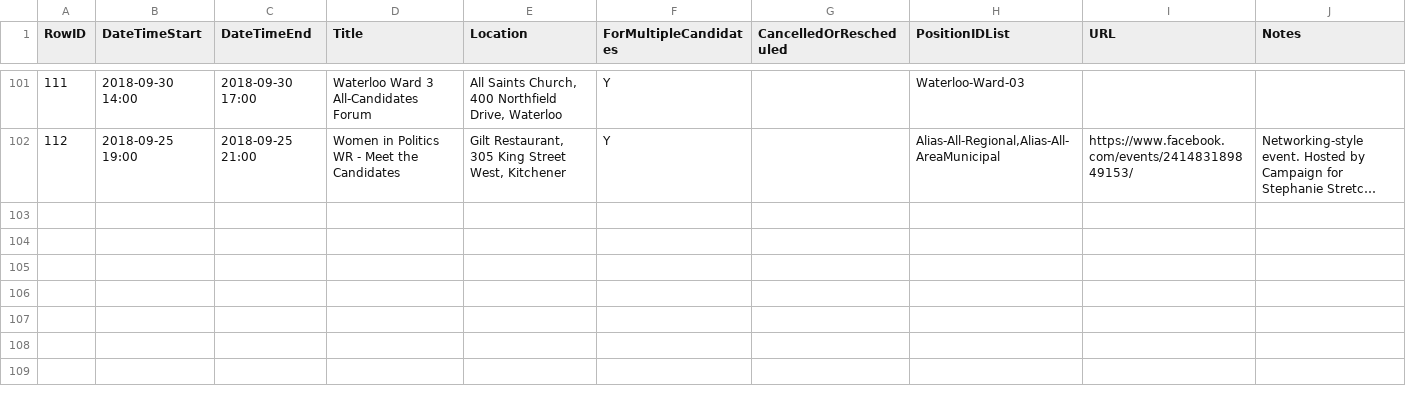
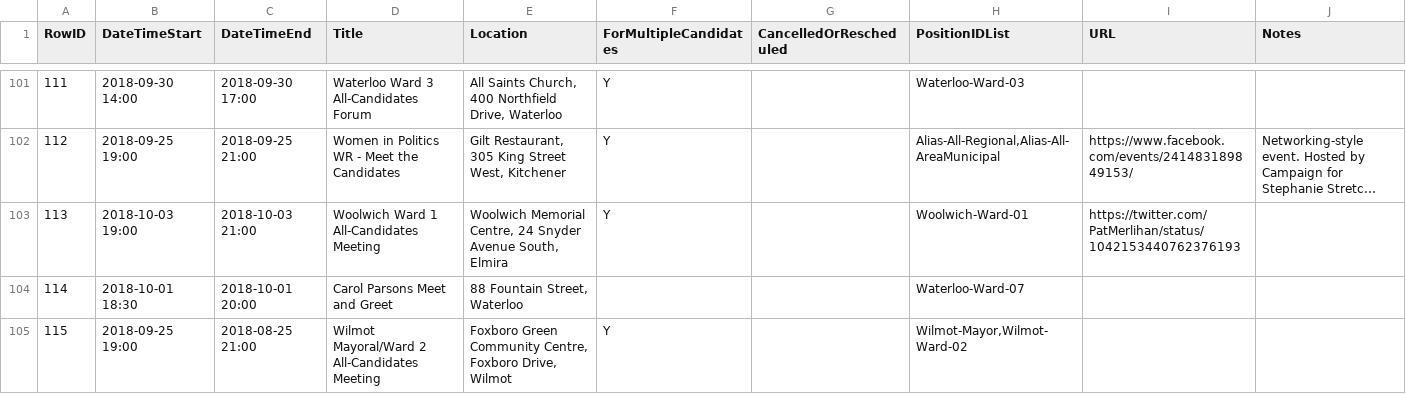
Before and after one commit to s-kennedy/wr-votes, a CSV file: _data/sync/events.csv, drawn as a sheet; only a part is shown, gaps mark what is left out; long unchanged cells end in …; the diff covers the shown part only; the diff names each change by its address in the sheet, - before the commit and + after, or states it on an @@ line.

Commit message:
Add Woolwich, Wilmot all-candidates meetings (!), delete Devon McKenzie meet and greet, add Carol Parsons meet and greet.

```diff
--- a/_data/sync/events.csv
+++ b/_data/sync/events.csv
+row 103: 113 | 2018-10-03 19:00 | 2018-10-03 21:00 | Woolwich Ward 1 All-Candidates Meeting | Woolwich Memorial Centre, 24 Snyder Avenue South, Elmira | Y |  | Woolwich-Ward-01 | https://twitter.com/PatMerlihan/status/1042153440762376193
+row 104: 114 | 2018-10-01 18:30 | 2018-10-01 20:00 | Carol Parsons Meet and Greet | 88 Fountain Street, Waterloo |  |  | Waterloo-Ward-07
+row 105: 115 | 2018-09-25 19:00 | 2018-08-25 21:00 | Wilmot Mayoral/Ward 2 All-Candidates Meeting | Foxboro Green Community Centre, Foxboro Drive, Wilmot | Y |  | Wilmot-Mayor,Wilmot-Ward-02
```
Also changed, not shown: 3 added rows and 1 edited cell elsewhere in this file.
